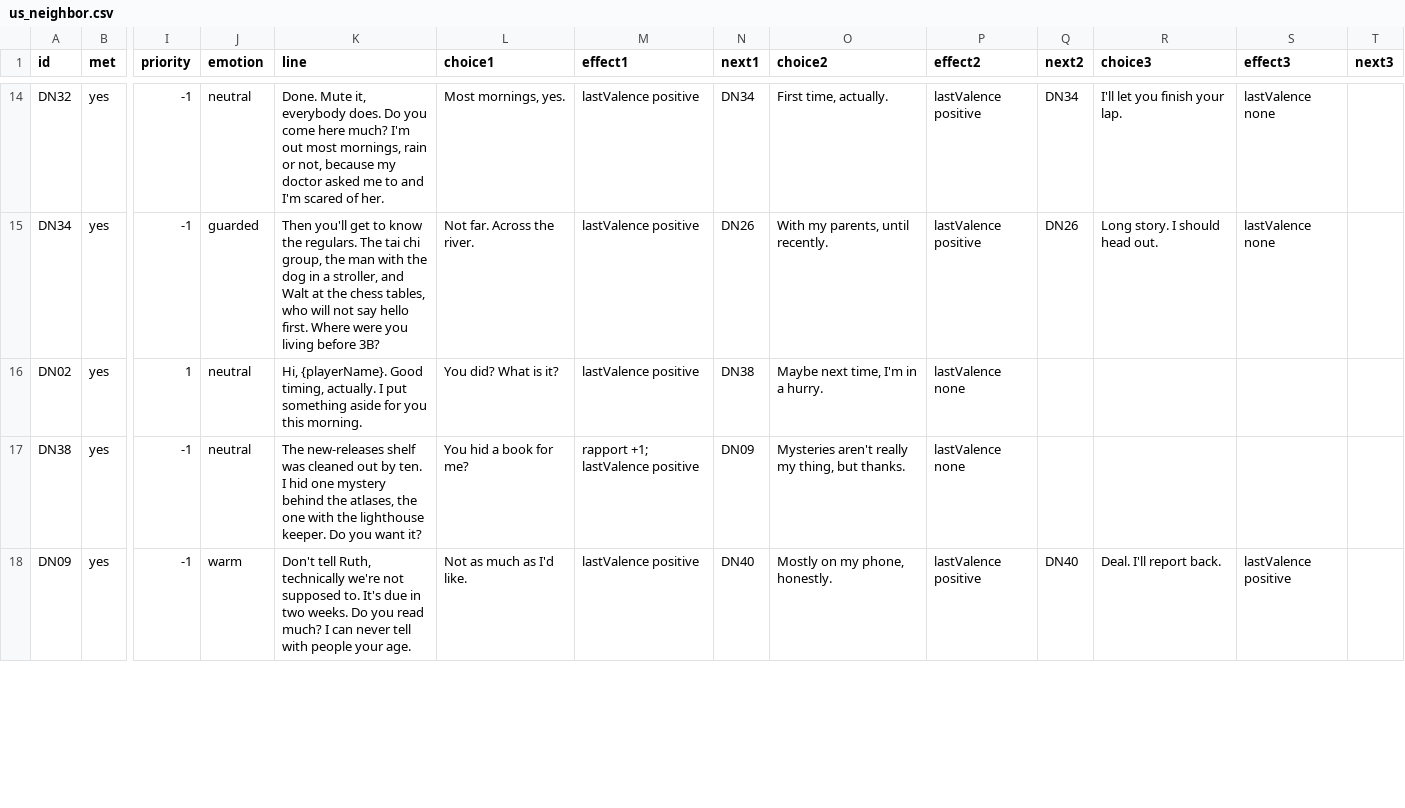
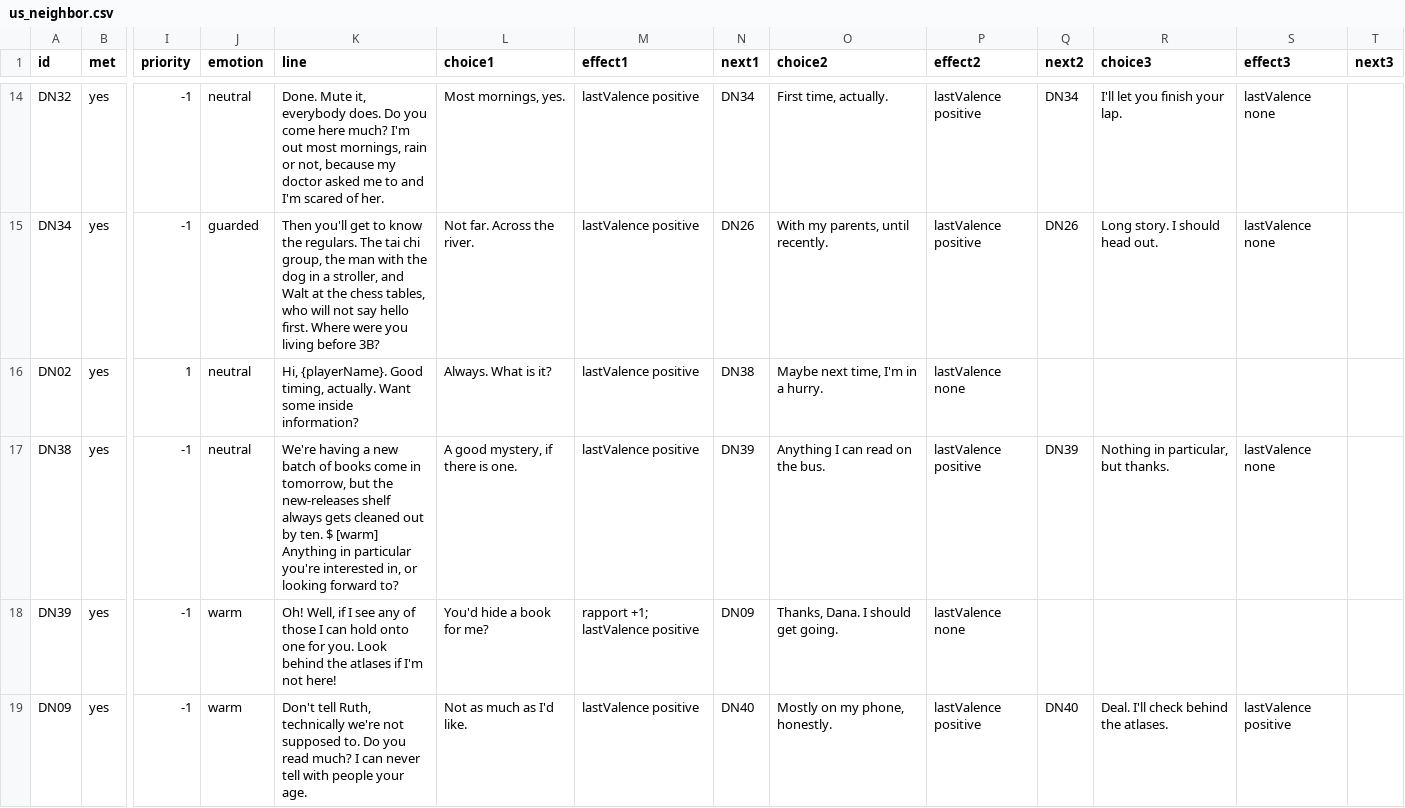
Before and after one commit to rrjzhang/upgraded-octo-disco, a CSV file: demo/public/content/dialogue/us_neighbor.csv, drawn as a sheet; only a part is shown, gaps mark what is left out; addresses are those after the commit; rows hold the shown columns only; the diff covers the shown part only; the diff names each change by its address in the sheet, - before the commit and + after, or states it on an @@ line.

```diff
--- a/demo/public/content/dialogue/us_neighbor.csv
+++ b/demo/public/content/dialogue/us_neighbor.csv
-K16 (line): …timing, actually. I put something aside for you this morning.
+K16 (line): …timing, actually. Want some inside information?
-L16 (choice1): You did? What is it?
+L16 (choice1): Always. What is it?
-K17 (line): The new-releases shelf was cleaned out by ten. I hid one mystery behind the atlases, the one with the lighthouse keeper. Do you want it?
+K17 (line): We're having a new batch of books come in tomorrow, but the new-releases shelf always gets cleaned out by ten. $ [warm] Anything in particular you're interested in, or looking forward to?
-L17 (choice1): You hid a book for me?
+L17 (choice1): A good mystery, if there is one.
-M17 (effect1): rapport +1; lastValence positive
+M17 (effect1): lastValence positive
-N17 (next1): DN09
+N17 (next1): DN39
-O17 (choice2): Mysteries aren't really my thing, but thanks.
+O17 (choice2): Anything I can read on the bus.
-P17 (effect2): lastValence none
+P17 (effect2): lastValence positive
-Q17 (next2): (empty)
+Q17 (next2): DN39
-R17 (choice3): (empty)
+R17 (choice3): Nothing in particular, but thanks.
-S17 (effect3): (empty)
+S17 (effect3): lastValence none
+row 18: DN39 | yes | -1 | warm | Oh! Well, if I see any of those I can hold onto one for you. Look behind the atlases if I'm not here! | You'd hide a book for me? | rapport +1; lastValence positive | DN09 | Thanks, Dana. I should get going. | lastValence none
-K19 (line): …supposed to. It's due in two weeks. Do you…
+K19 (line): …supposed to. Do you…
-R19 (choice3): Deal. I'll report back.
+R19 (choice3): Deal. I'll check behind the atlases.
```
Also changed, not shown: 11 edited cells elsewhere in this file, demo/public/content/dialogue/us_stranger_a.csv, demo/public/content/events.csv, 1 other file.
